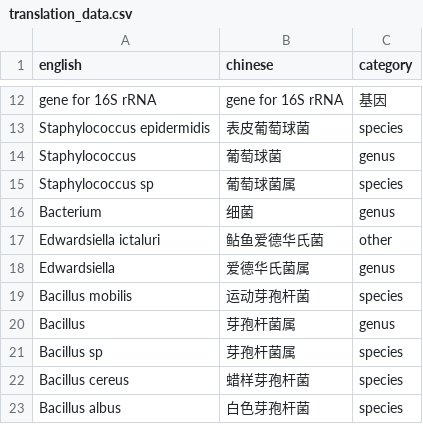
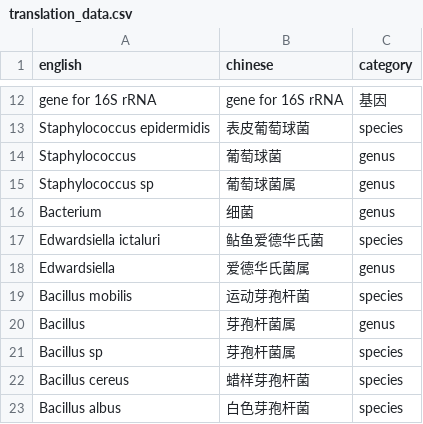
Before and after one commit to 913223599/NCBI_blast, a CSV file: translation_data.csv, drawn as a sheet; only a part is shown, gaps mark what is left out.

Commit message:
feat(translation): 添加 AI 模型选择功能
- 在生物学翻译器中添加 AI 模型参数
- 在 GUI 中添加 AI翻译功能开关和模型选择
- 更新 QwenTranslator 以支持不同模型
- 修改翻译数据 CSV 文件中的部分翻译

```diff
--- a/translation_data.csv
+++ b/translation_data.csv
@@ -14,5 +14,5 @@ Staphylococcus epidermidis,表皮葡萄球菌,species
 Staphylococcus,葡萄球菌,genus
-Staphylococcus sp,葡萄球菌属,species
+Staphylococcus sp,葡萄球菌属,genus
 Bacterium,细菌,genus
-Edwardsiella ictaluri,鲇鱼爱德华氏菌,other
+Edwardsiella ictaluri,鲇鱼爱德华氏菌,species
 Edwardsiella,爱德华氏菌属,genus
```
Also changed, not shown: 6 other files.
